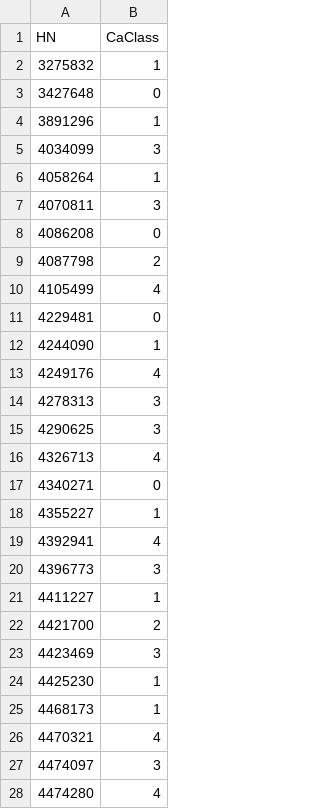
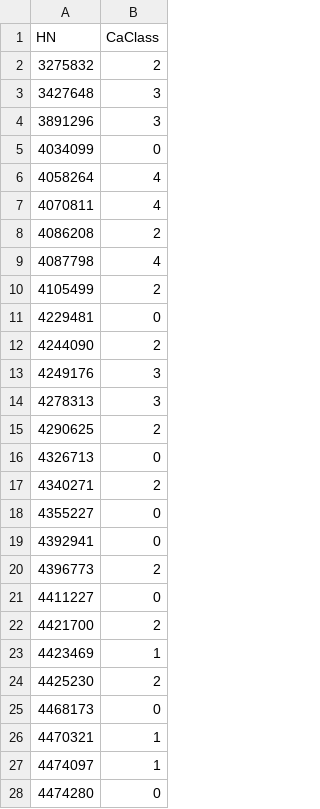
Before and after one commit to ThanapornArtid/ecghackathon, a CSV file: submission.csv, drawn as a sheet.

```diff
--- a/submission.csv
+++ b/submission.csv
@@ -1,28 +1,28 @@
 HN,CaClass
-3275832,1
-3427648,0
-3891296,1
-4034099,3
-4058264,1
-4070811,3
-4086208,0
-4087798,2
-4105499,4
+3275832,2
+3427648,3
+3891296,3
+4034099,0
+4058264,4
+4070811,4
+4086208,2
+4087798,4
+4105499,2
 4229481,0
-4244090,1
-4249176,4
+4244090,2
+4249176,3
 4278313,3
-4290625,3
-4326713,4
-4340271,0
-4355227,1
-4392941,4
-4396773,3
-4411227,1
+4290625,2
+4326713,0
+4340271,2
+4355227,0
+4392941,0
+4396773,2
+4411227,0
 4421700,2
-4423469,3
-4425230,1
-4468173,1
-4470321,4
-4474097,3
-4474280,4
+4423469,1
+4425230,2
+4468173,0
+4470321,1
+4474097,1
+4474280,0
```
Also changed, not shown: 1 other file.
